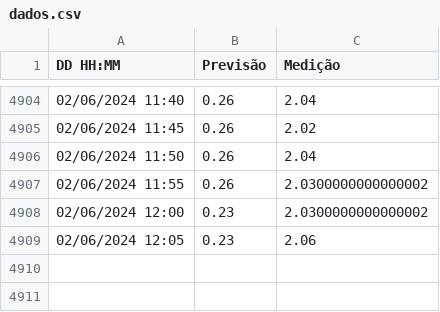
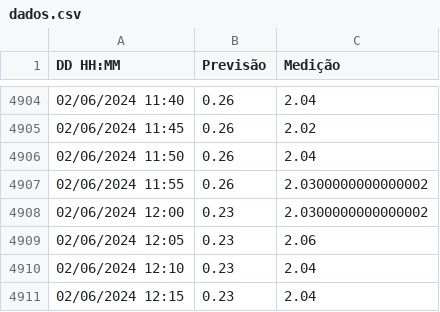
Before and after one commit to luizdavilaf/nivel-lagoa-2, a CSV file: dados.csv, drawn as a sheet; only a part is shown, gaps mark what is left out; the diff names each change by its address in the sheet, - before the commit and + after, or states it on an @@ line.

```diff
--- a/dados.csv
+++ b/dados.csv
+row 4910: 02/06/2024 12:10 | 0.23 | 2.04
+row 4911: 02/06/2024 12:15 | 0.23 | 2.04
```
Also changed, not shown: 1 other file.
